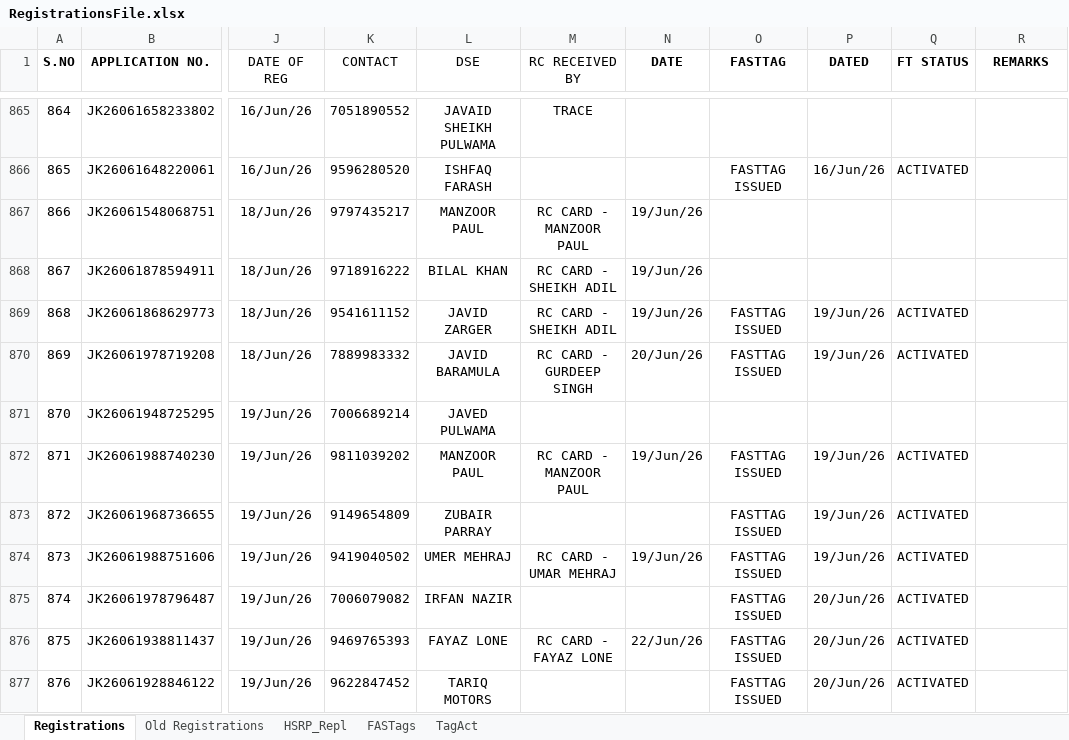
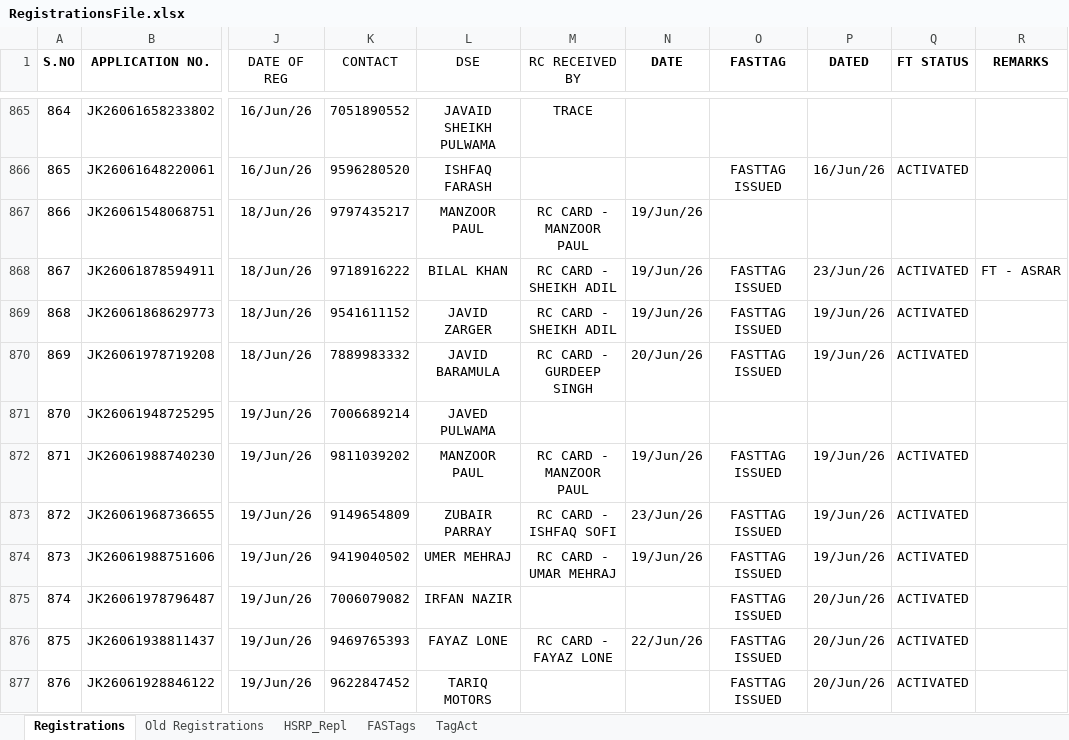
Before and after one commit to adilahmadsofi-ck/Documents, an Excel workbook: RegistrationsFile.xlsx, sheet Registrations, drawn as a sheet; only a part is shown, gaps mark what is left out; values as stored, in another font and other column widths than the file's, no borders; conditional formats and table styles not drawn; the diff covers the shown part only; the diff names each change by its address in the sheet, - before the commit and + after, or states it on an @@ line.

```diff
--- a/RegistrationsFile.xlsx (sheet Registrations)
+++ b/RegistrationsFile.xlsx (sheet Registrations)
-O868 (FASTTAG): (empty)
+O868 (FASTTAG): FASTTAG ISSUED
-P868 (DATED): (empty)
+P868 (DATED): 23/Jun/26
-Q868 (FT STATUS): (empty)
+Q868 (FT STATUS): ACTIVATED
-R868 (REMARKS): (empty)
+R868 (REMARKS): FT - ASRAR
-M873 (RC RECEIVED BY): (empty)
+M873 (RC RECEIVED BY): RC CARD - ISHFAQ SOFI
-N873 (DATE): (empty)
+N873 (DATE): 23/Jun/26
```
Also changed, not shown: 9 added rows, 4 removed rows, 8 edited cells and row numbers in column A elsewhere in this sheet, sheet FASTags, formulas that keep their value, HSRP.xlsx, RTO AMOUNT CALCULATOR.xlsx, 1 other file.
